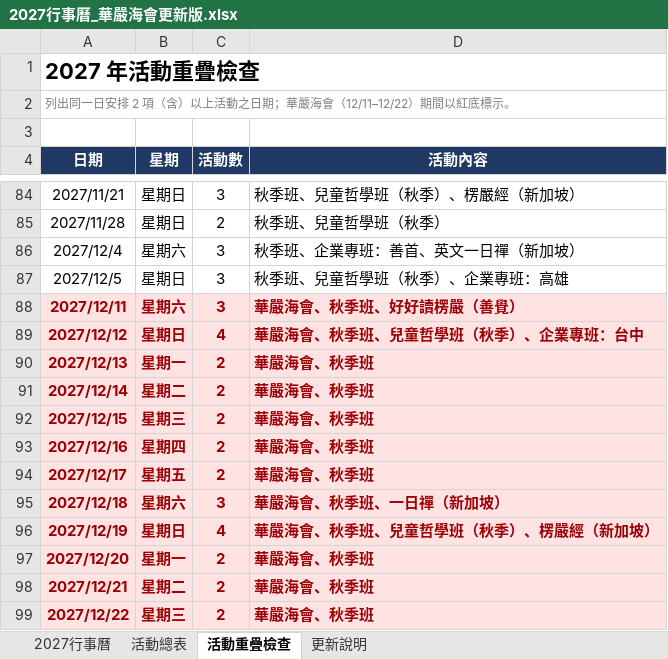
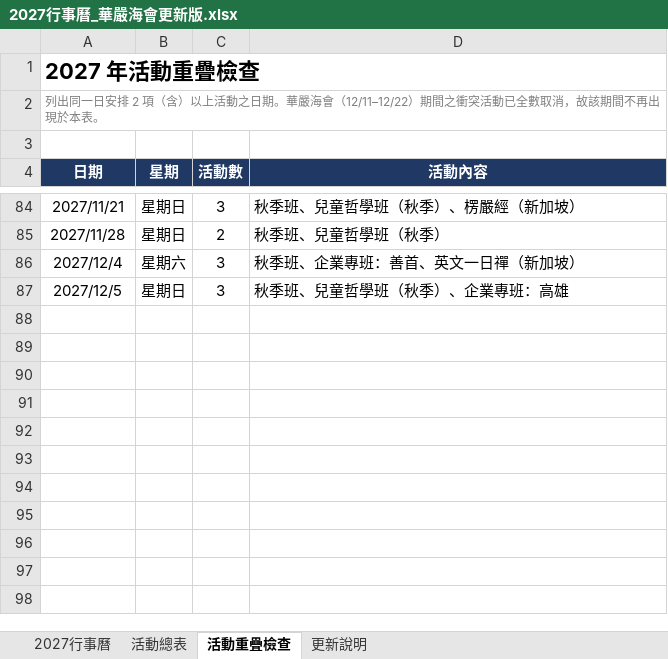
Before and after one commit to twnyda07/baoyan-53can, an Excel workbook: 行事曆/2027行事曆_華嚴海會更新版.xlsx, sheet 活動重疊檢查, drawn as a sheet; only a part is shown, gaps mark what is left out; values as stored, in another font and other column widths than the file's, no borders; the diff names each change by its address in the sheet, - before the commit and + after, or states it on an @@ line.

```diff
--- a/行事曆/2027行事曆_華嚴海會更新版.xlsx (sheet 活動重疊檢查)
+++ b/行事曆/2027行事曆_華嚴海會更新版.xlsx (sheet 活動重疊檢查)
-A2 (日期): …動之日期；華嚴海會（12/11–12/22）期間以紅底標示。
+A2 (日期): …動之日期。華嚴海會（12/11–12/22）期間之衝突活動已全數取消，故該期間不再出現於本表。
-row 88: 2027/12/11 | 星期六 | 3 | 華嚴海會、秋季班、好好讀楞嚴（善覺）
-row 89: 2027/12/12 | 星期日 | 4 | 華嚴海會、秋季班、兒童哲學班（秋季）、企業專班：台中
-row 90: 2027/12/13 | 星期一 | 2 | 華嚴海會、秋季班
-row 91: 2027/12/14 | 星期二 | 2 | 華嚴海會、秋季班
-row 92: 2027/12/15 | 星期三 | 2 | 華嚴海會、秋季班
-row 93: 2027/12/16 | 星期四 | 2 | 華嚴海會、秋季班
-row 94: 2027/12/17 | 星期五 | 2 | 華嚴海會、秋季班
-row 95: 2027/12/18 | 星期六 | 3 | 華嚴海會、秋季班、一日禪（新加坡）
-row 96: 2027/12/19 | 星期日 | 4 | 華嚴海會、秋季班、兒童哲學班（秋季）、楞嚴經（新加坡）
-row 97: 2027/12/20 | 星期一 | 2 | 華嚴海會、秋季班
-row 98: 2027/12/21 | 星期二 | 2 | 華嚴海會、秋季班
-row 99: 2027/12/22 | 星期三 | 2 | 華嚴海會、秋季班
```
Also changed, not shown: sheet 2027行事曆, sheet 活動總表, sheet 更新說明, 3 other files.
